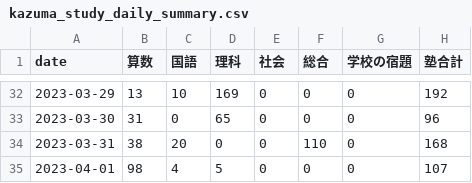
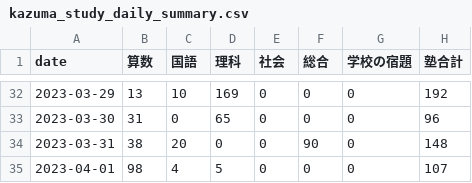
Before and after one commit to mustangsally1973/mustangasally1973.github.io, a CSV file: data/kazuma_study_daily_summary.csv, drawn as a sheet; only a part is shown, gaps mark what is left out.

```diff
--- a/data/kazuma_study_daily_summary.csv
+++ b/data/kazuma_study_daily_summary.csv
@@ -33,3 +33,3 @@ date,算数,国語,理科,社会,総合,学校の宿題,塾合計
 2023-03-30,31,0,65,0,0,0,96
-2023-03-31,38,20,0,0,110,0,168
+2023-03-31,38,20,0,0,90,0,148
 2023-04-01,98,4,5,0,0,0,107
```
Also changed, not shown: data/kazuma_study_recode.csv, data/kazuma_study_weekly_summary.csv.
